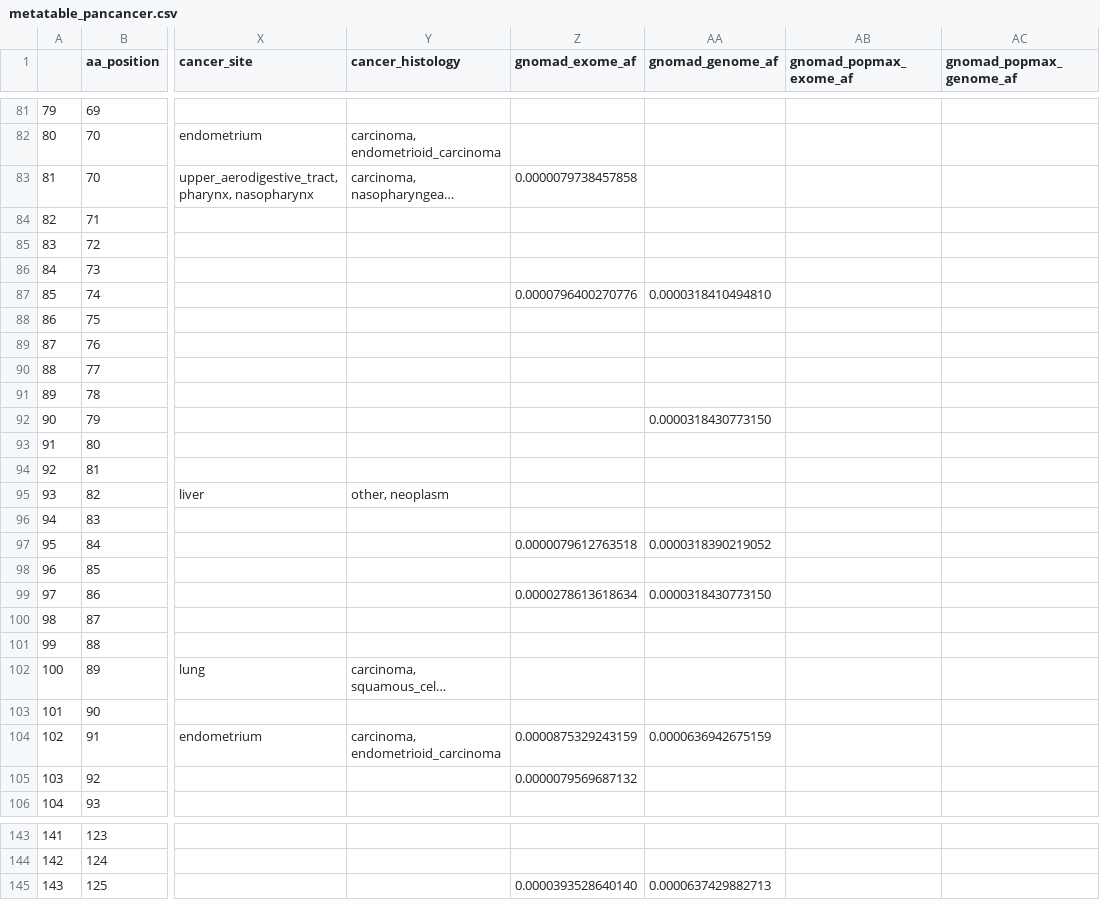
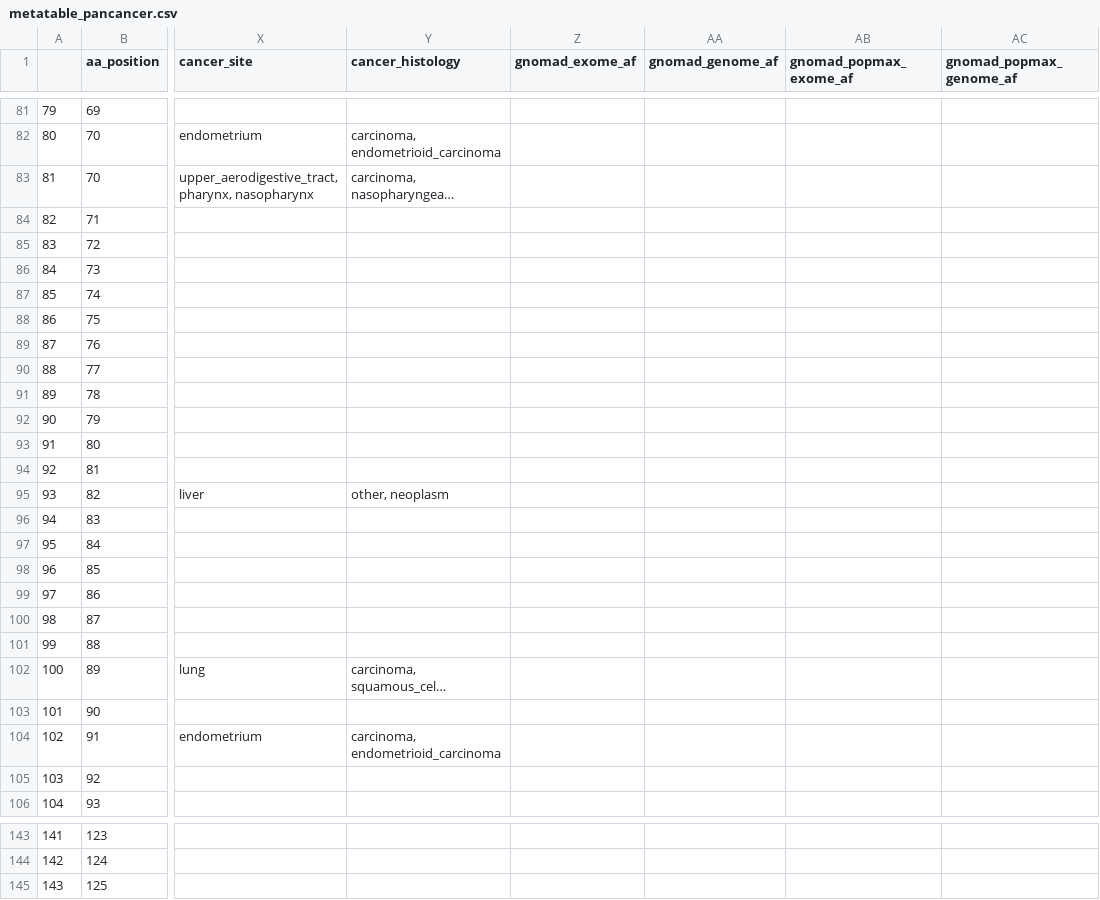
Before and after one commit to ELELAB/cancermuts, a CSV file: docs/metatable_pancancer.csv, drawn as a sheet; only a part is shown, gaps mark what is left out; long unchanged cells end in …; the diff covers the shown part only; the diff names each change by its address in the sheet, - before the commit and + after, or states it on an @@ line.

```diff
--- a/docs/metatable_pancancer.csv
+++ b/docs/metatable_pancancer.csv
-Z83 (gnomad_exome_af): 0.0000079738457858
+Z83 (gnomad_exome_af): (empty)
-Z87 (gnomad_exome_af): 0.0000796400270776
+Z87 (gnomad_exome_af): (empty)
-AA87 (gnomad_genome_af): 0.0000318410494810
+AA87 (gnomad_genome_af): (empty)
-AA92 (gnomad_genome_af): 0.0000318430773150
+AA92 (gnomad_genome_af): (empty)
-Z97 (gnomad_exome_af): 0.0000079612763518
+Z97 (gnomad_exome_af): (empty)
-AA97 (gnomad_genome_af): 0.0000318390219052
+AA97 (gnomad_genome_af): (empty)
-Z99 (gnomad_exome_af): 0.0000278613618634
+Z99 (gnomad_exome_af): (empty)
-AA99 (gnomad_genome_af): 0.0000318430773150
+AA99 (gnomad_genome_af): (empty)
-Z104 (gnomad_exome_af): 0.0000875329243159
+Z104 (gnomad_exome_af): (empty)
-AA104 (gnomad_genome_af): 0.0000636942675159
+AA104 (gnomad_genome_af): (empty)
-Z105 (gnomad_exome_af): 0.0000079569687132
+Z105 (gnomad_exome_af): (empty)
-Z145 (gnomad_exome_af): 0.0000393528640140
+Z145 (gnomad_exome_af): (empty)
-AA145 (gnomad_genome_af): 0.0000637429882713
+AA145 (gnomad_genome_af): (empty)
```
Also changed, not shown: 33 edited cells elsewhere in this file, docs/metatable.csv, 3 other files.
